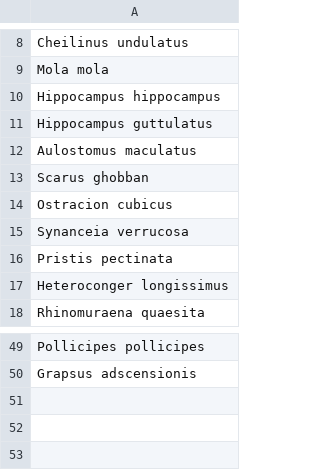
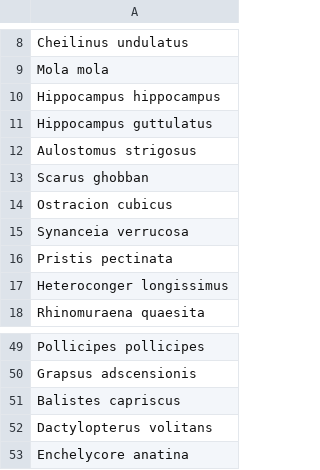
Before and after one commit to AlejandroLGL/MarDex, a CSV file: pendientes.csv, drawn as a sheet; only a part is shown, gaps mark what is left out.

```diff
--- a/pendientes.csv
+++ b/pendientes.csv
@@ -11,3 +11,3 @@ Hippocampus hippocampus
 Hippocampus guttulatus
-Aulostomus maculatus
+Aulostomus strigosus
 Scarus ghobban
@@ -50 +50,4 @@ Pollicipes pollicipes
 Grapsus adscensionis
+Balistes capriscus
+Dactylopterus volitans
+Enchelycore anatina
```
